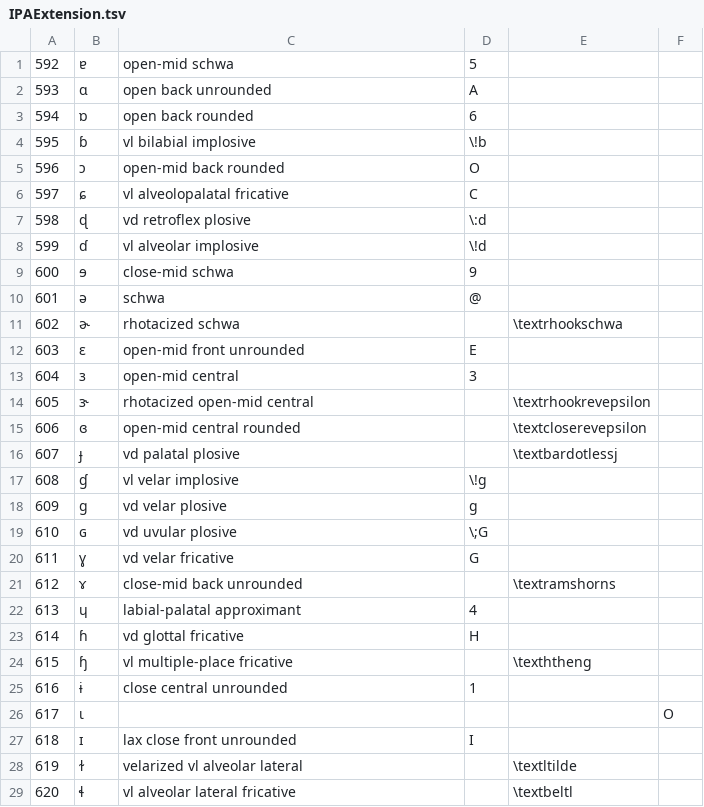
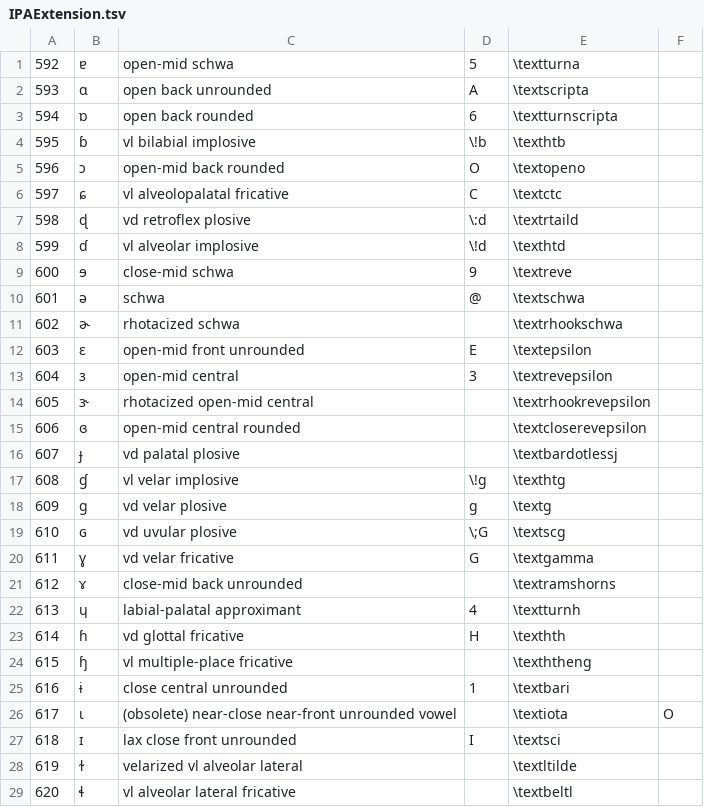
Before and after one commit to Expressive-Conlang-Bulletin/UnicodeTIPA, a TSV file: data/IPAExtension.tsv, drawn as a sheet; only a part is shown; the diff covers the shown part only.

```diff
--- a/data/IPAExtension.tsv
+++ b/data/IPAExtension.tsv
@@ -1,14 +1,14 @@
-592	ɐ	open-mid schwa	5		
-593	ɑ	open back unrounded	A		
-594	ɒ	open back rounded	6		
-595	ɓ	vl bilabial implosive	\!b		
-596	ɔ	open-mid back rounded	O		
-597	ɕ	vl alveolopalatal fricative	C		
-598	ɖ	vd retroflex plosive	\:d		
-599	ɗ	vl alveolar implosive	\!d		
-600	ɘ	close-mid schwa	9		
-601	ə	schwa	@		
+592	ɐ	open-mid schwa	5	\textturna	
+593	ɑ	open back unrounded	A	\textscripta	
+594	ɒ	open back rounded	6	\textturnscripta	
+595	ɓ	vl bilabial implosive	\!b	\texthtb	
+596	ɔ	open-mid back rounded	O	\textopeno	
+597	ɕ	vl alveolopalatal fricative	C	\textctc	
+598	ɖ	vd retroflex plosive	\:d	\textrtaild	
+599	ɗ	vl alveolar implosive	\!d	\texthtd	
+600	ɘ	close-mid schwa	9	\textreve	
+601	ə	schwa	@	\textschwa	
 602	ɚ	rhotacized schwa		\textrhookschwa	
-603	ɛ	open-mid front unrounded	E		
-604	ɜ	open-mid central	3		
+603	ɛ	open-mid front unrounded	E	\textepsilon	
+604	ɜ	open-mid central	3	\textrevepsilon	
 605	ɝ	rhotacized open-mid central		\textrhookrevepsilon	
@@ -16,13 +16,13 @@
 607	ɟ	vd palatal plosive		\textbardotlessj	
-608	ɠ	vl velar implosive	\!g		
-609	ɡ	vd velar plosive	g		
-610	ɢ	vd uvular plosive	\;G		
-611	ɣ	vd velar fricative	G		
+608	ɠ	vl velar implosive	\!g	\texthtg	
+609	ɡ	vd velar plosive	g	\textg	
+610	ɢ	vd uvular plosive	\;G	\textscg	
+611	ɣ	vd velar fricative	G	\textgamma	
 612	ɤ	close-mid back unrounded		\textramshorns	
-613	ɥ	labial-palatal approximant	4		
-614	ɦ	vd glottal fricative	H		
+613	ɥ	labial-palatal approximant	4	\textturnh	
+614	ɦ	vd glottal fricative	H	\texthth	
 615	ɧ	vl multiple-place fricative		\texththeng	
-616	ɨ	close central unrounded	1		
-617	ɩ				O
-618	ɪ	lax close front unrounded	I		
+616	ɨ	close central unrounded	1	\textbari	
+617	ɩ	(obsolete) near-close near-front unrounded vowel		\textiota	O
+618	ɪ	lax close front unrounded	I	\textsci	
 619	ɫ	velarized vl alveolar lateral		\textltilde	
```
Also changed, not shown: 34 edited cells elsewhere in this file, data/CombiningDiacriticalMarks.tsv, 14 other files.
